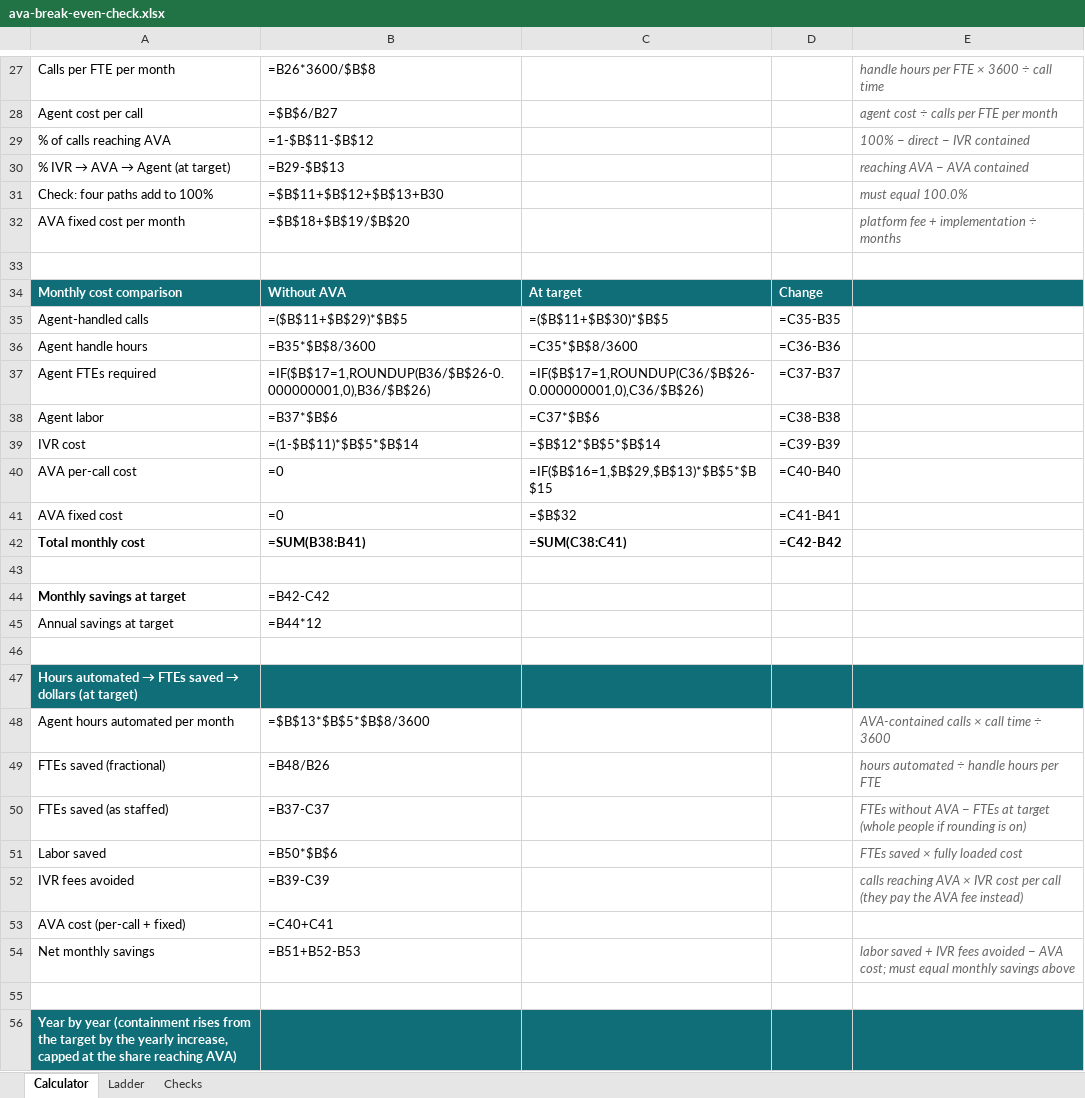
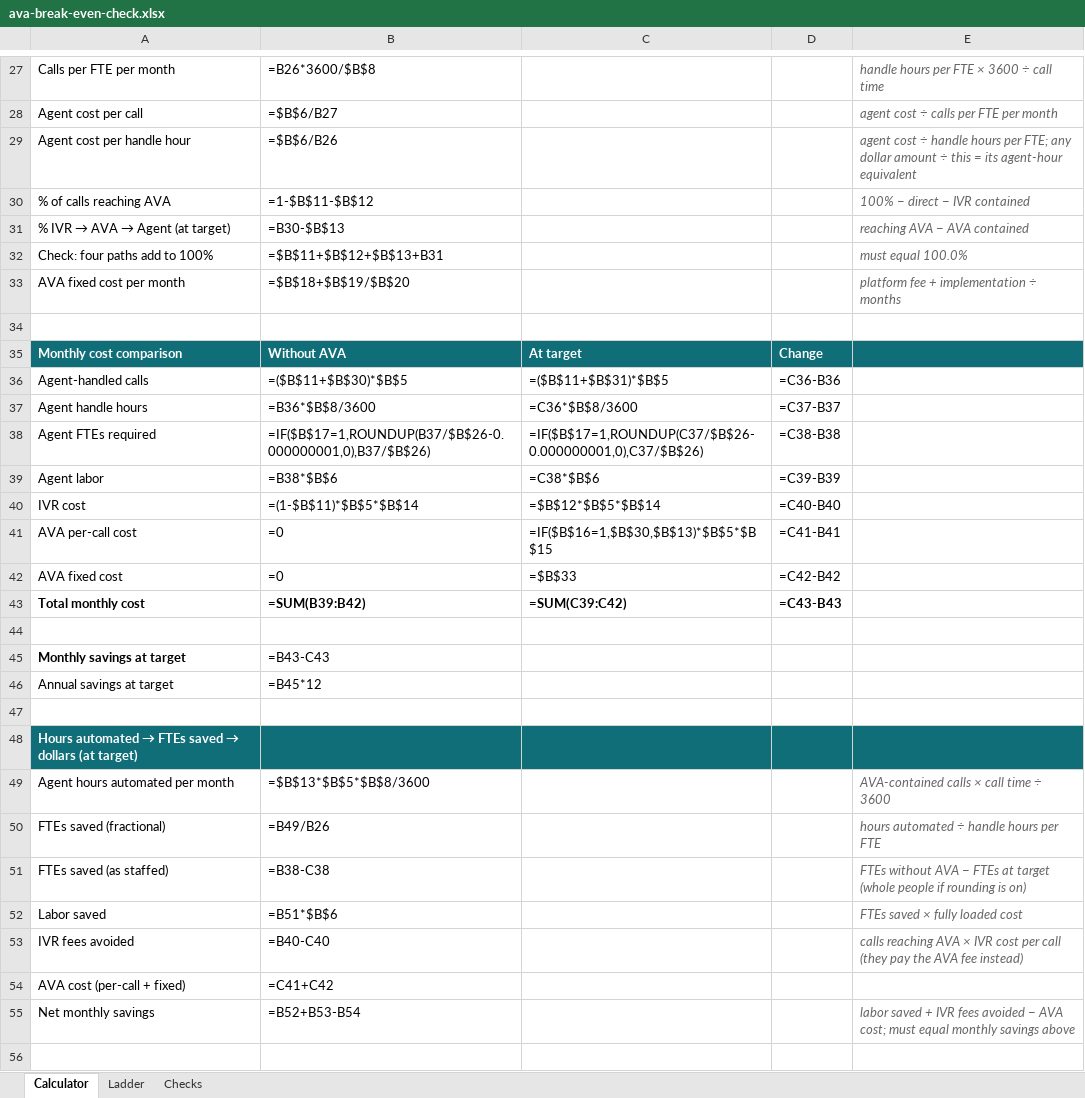
Before and after one commit to jchadcole/AVA-Break-Even-Calculator, an Excel workbook: ava-break-even-check.xlsx, sheet Calculator, drawn as a sheet; only a part is shown, gaps mark what is left out; the shorter side is filled out with more unchanged rows; values as stored, in another font and other column widths than the file's, no borders; formulas without a stored value are shown as written; addresses are those after the commit; the diff covers the shown part only; the diff names each change by its address in the sheet, - before the commit and + after, or states it on an @@ line.

```diff
--- a/ava-break-even-check.xlsx (sheet Calculator)
+++ b/ava-break-even-check.xlsx (sheet Calculator)
+row 29: Agent cost per handle hour | =$B$6/B26 |  |  | agent cost ÷ handle hours per FTE; any dollar amount ÷ this = its agent-hour equivalent
-B31: =B29-$B$13
+B31: =B30-$B$13
-B32: =$B$11+$B$12+$B$13+B30
+B32: =$B$11+$B$12+$B$13+B31
-B36: =($B$11+$B$29)*$B$5
+B36: =($B$11+$B$30)*$B$5
-C36: =($B$11+$B$30)*$B$5
+C36: =($B$11+$B$31)*$B$5
-D36: =C35-B35
+D36: =C36-B36
-B37: =B35*$B$8/3600
+B37: =B36*$B$8/3600
-C37: =C35*$B$8/3600
+C37: =C36*$B$8/3600
-D37: =C36-B36
+D37: =C37-B37
-B38: =IF($B$17=1,ROUNDUP(B36/$B$26-0.000000001,0),B36/$B$26)
+B38: =IF($B$17=1,ROUNDUP(B37/$B$26-0.000000001,0),B37/$B$26)
-C38: =IF($B$17=1,ROUNDUP(C36/$B$26-0.000000001,0),C36/$B$26)
+C38: =IF($B$17=1,ROUNDUP(C37/$B$26-0.000000001,0),C37/$B$26)
-D38: =C37-B37
+D38: =C38-B38
-B39: =B37*$B$6
+B39: =B38*$B$6
-C39: =C37*$B$6
+C39: =C38*$B$6
-D39: =C38-B38
+D39: =C39-B39
-D40: =C39-B39
+D40: =C40-B40
-C41: =IF($B$16=1,$B$29,$B$13)*$B$5*$B$15
+C41: =IF($B$16=1,$B$30,$B$13)*$B$5*$B$15
-D41: =C40-B40
+D41: =C41-B41
-C42: =$B$32
+C42: =$B$33
-D42: =C41-B41
+D42: =C42-B42
-B43: =SUM(B38:B41)
+B43: =SUM(B39:B42)
-C43: =SUM(C38:C41)
+C43: =SUM(C39:C42)
-D43: =C42-B42
+D43: =C43-B43
-B45: =B42-C42
+B45: =B43-C43
-B46: =B44*12
+B46: =B45*12
-B50: =B48/B26
+B50: =B49/B26
-B51: =B37-C37
+B51: =B38-C38
-B52: =B50*$B$6
+B52: =B51*$B$6
-B53: =B39-C39
+B53: =B40-C40
-B54: =C40+C41
+B54: =C41+C42
-B55: =B51+B52-B53
+B55: =B52+B53-B54
+row 56: (empty)
```
Also changed, not shown: 8 added rows and 62 edited cells elsewhere in this sheet, sheet Ladder, sheet Checks, 4 other files.
